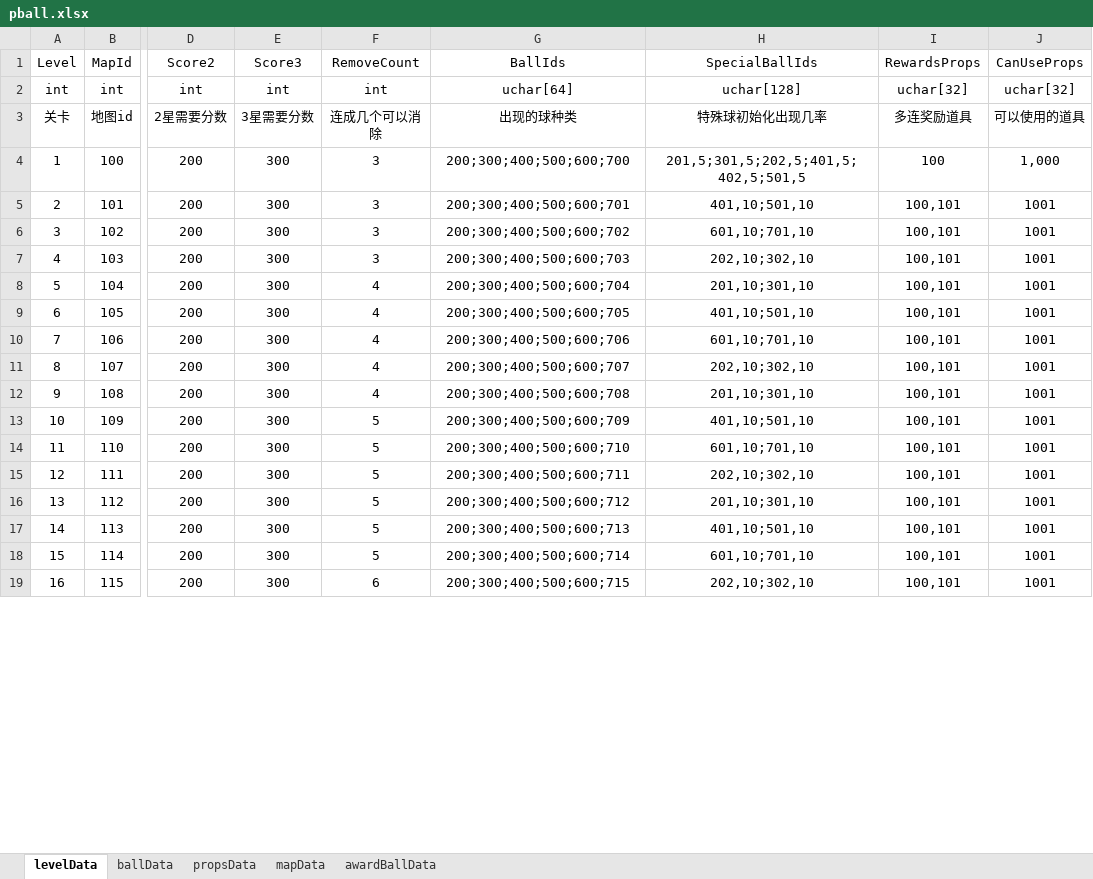
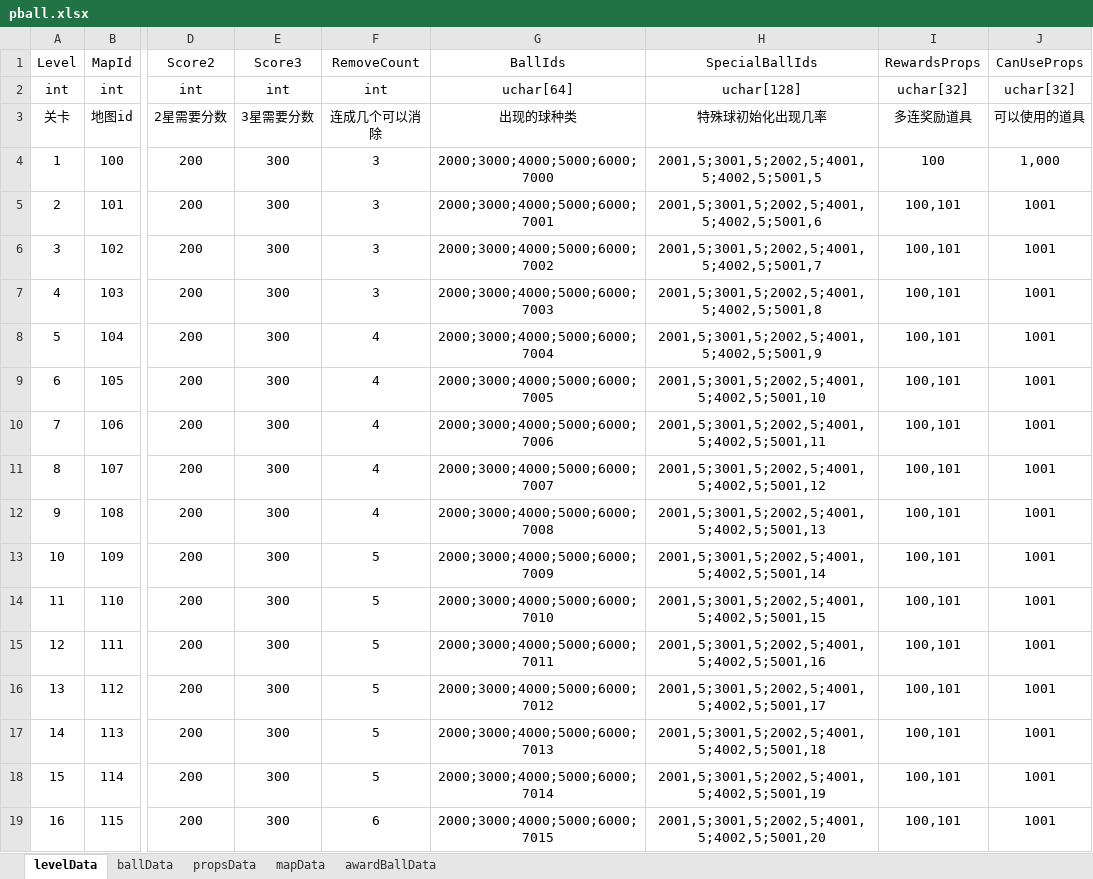
Before and after one commit to jfjl/cehua, an Excel workbook: pball.xlsx, sheet levelData, drawn as a sheet; only a part is shown, gaps mark what is left out; values as stored, in another font and other column widths than the file's, no borders; the diff covers the shown part only; the diff names each change by its address in the sheet, - before the commit and + after, or states it on an @@ line.

```diff
--- a/pball.xlsx (sheet levelData)
+++ b/pball.xlsx (sheet levelData)
-G4 (BallIds): 200;300;400;500;600;700
+G4 (BallIds): 2000;3000;4000;5000;6000;7000
-H4 (SpecialBallIds): 201,5;301,5;202,5;401,5;402,5;501,5
+H4 (SpecialBallIds): 2001,5;3001,5;2002,5;4001,5;4002,5;5001,5
-G5 (BallIds): 200;300;400;500;600;701
+G5 (BallIds): 2000;3000;4000;5000;6000;7001
-H5 (SpecialBallIds): 401,10;501,10
+H5 (SpecialBallIds): 2001,5;3001,5;2002,5;4001,5;4002,5;5001,6
-G6 (BallIds): 200;300;400;500;600;702
+G6 (BallIds): 2000;3000;4000;5000;6000;7002
-H6 (SpecialBallIds): 601,10;701,10
+H6 (SpecialBallIds): 2001,5;3001,5;2002,5;4001,5;4002,5;5001,7
-G7 (BallIds): 200;300;400;500;600;703
+G7 (BallIds): 2000;3000;4000;5000;6000;7003
-H7 (SpecialBallIds): 202,10;302,10
+H7 (SpecialBallIds): 2001,5;3001,5;2002,5;4001,5;4002,5;5001,8
-G8 (BallIds): 200;300;400;500;600;704
+G8 (BallIds): 2000;3000;4000;5000;6000;7004
-H8 (SpecialBallIds): 201,10;301,10
+H8 (SpecialBallIds): 2001,5;3001,5;2002,5;4001,5;4002,5;5001,9
-G9 (BallIds): 200;300;400;500;600;705
+G9 (BallIds): 2000;3000;4000;5000;6000;7005
-H9 (SpecialBallIds): 401,10;501,10
+H9 (SpecialBallIds): 2001,5;3001,5;2002,5;4001,5;4002,5;5001,10
-G10 (BallIds): 200;300;400;500;600;706
+G10 (BallIds): 2000;3000;4000;5000;6000;7006
-H10 (SpecialBallIds): 601,10;701,10
+H10 (SpecialBallIds): 2001,5;3001,5;2002,5;4001,5;4002,5;5001,11
-G11 (BallIds): 200;300;400;500;600;707
+G11 (BallIds): 2000;3000;4000;5000;6000;7007
-H11 (SpecialBallIds): 202,10;302,10
+H11 (SpecialBallIds): 2001,5;3001,5;2002,5;4001,5;4002,5;5001,12
-G12 (BallIds): 200;300;400;500;600;708
+G12 (BallIds): 2000;3000;4000;5000;6000;7008
-H12 (SpecialBallIds): 201,10;301,10
+H12 (SpecialBallIds): 2001,5;3001,5;2002,5;4001,5;4002,5;5001,13
-G13 (BallIds): 200;300;400;500;600;709
+G13 (BallIds): 2000;3000;4000;5000;6000;7009
-H13 (SpecialBallIds): 401,10;501,10
+H13 (SpecialBallIds): 2001,5;3001,5;2002,5;4001,5;4002,5;5001,14
-G14 (BallIds): 200;300;400;500;600;710
+G14 (BallIds): 2000;3000;4000;5000;6000;7010
-H14 (SpecialBallIds): 601,10;701,10
+H14 (SpecialBallIds): 2001,5;3001,5;2002,5;4001,5;4002,5;5001,15
-G15 (BallIds): 200;300;400;500;600;711
+G15 (BallIds): 2000;3000;4000;5000;6000;7011
-H15 (SpecialBallIds): 202,10;302,10
+H15 (SpecialBallIds): 2001,5;3001,5;2002,5;4001,5;4002,5;5001,16
-G16 (BallIds): 200;300;400;500;600;712
+G16 (BallIds): 2000;3000;4000;5000;6000;7012
-H16 (SpecialBallIds): 201,10;301,10
+H16 (SpecialBallIds): 2001,5;3001,5;2002,5;4001,5;4002,5;5001,17
-G17 (BallIds): 200;300;400;500;600;713
+G17 (BallIds): 2000;3000;4000;5000;6000;7013
-H17 (SpecialBallIds): 401,10;501,10
+H17 (SpecialBallIds): 2001,5;3001,5;2002,5;4001,5;4002,5;5001,18
-G18 (BallIds): 200;300;400;500;600;714
+G18 (BallIds): 2000;3000;4000;5000;6000;7014
-H18 (SpecialBallIds): 601,10;701,10
+H18 (SpecialBallIds): 2001,5;3001,5;2002,5;4001,5;4002,5;5001,19
-G19 (BallIds): 200;300;400;500;600;715
+G19 (BallIds): 2000;3000;4000;5000;6000;7015
-H19 (SpecialBallIds): 202,10;302,10
+H19 (SpecialBallIds): 2001,5;3001,5;2002,5;4001,5;4002,5;5001,20
```
Also changed, not shown: 10 edited cells elsewhere in this sheet, sheet ballData, sheet awardBallData.
